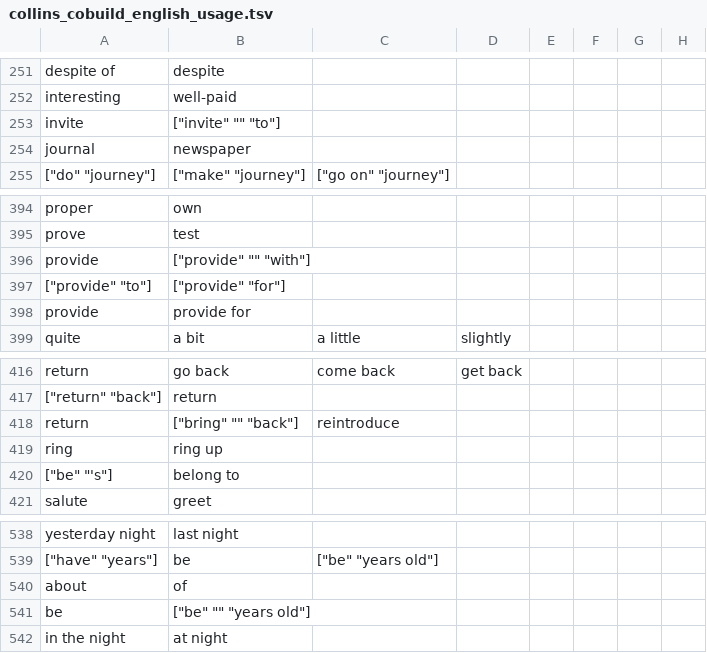
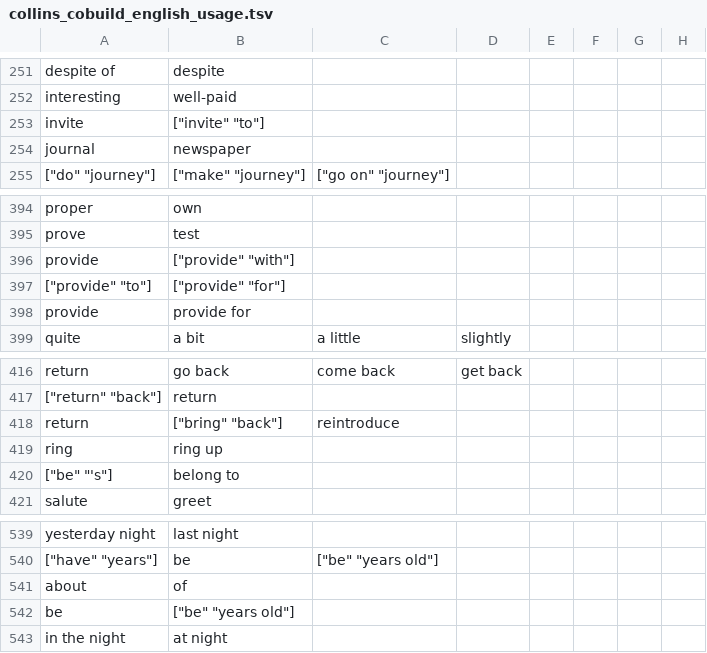
Before and after one commit to saladoperation/spike-kubernetes, a TSV file: resources/confusions/directed/collins_cobuild_english_usage.tsv, drawn as a sheet; only a part is shown, gaps mark what is left out; addresses are those after the commit; the diff covers the shown part only; the diff names each change by its address in the sheet, - before the commit and + after, or states it on an @@ line.

```diff
--- a/resources/confusions/directed/collins_cobuild_english_usage.tsv
+++ b/resources/confusions/directed/collins_cobuild_english_usage.tsv
-B253: ["invite" "" "to"]
+B253: ["invite" "to"]
-B396: ["provide" "" "with"]
+B396: ["provide" "with"]
-B418: ["bring" "" "back"]
+B418: ["bring" "back"]
-B542: ["be" "" "years old"]
+B542: ["be" "years old"]
```
Also changed, not shown: 2 added rows, 1 removed row and 27 edited cells elsewhere in this file.
